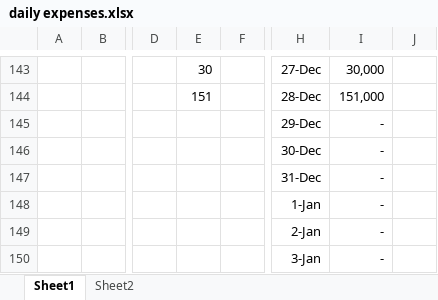
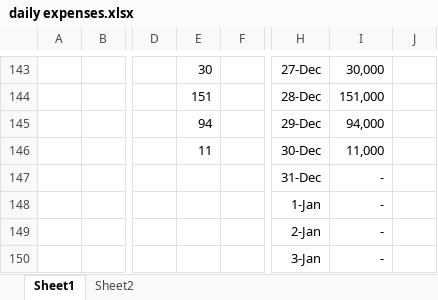
Before and after one commit to longnguyen1233/arduino, an Excel workbook: daily expenses.xlsx, sheet Sheet1, drawn as a sheet; only a part is shown, gaps mark what is left out; values as stored, in another font and other column widths than the file's, no borders; the diff names each change by its address in the sheet, - before the commit and + after, or states it on an @@ line.

Commit message:
31/12

```diff
--- a/daily expenses.xlsx (sheet Sheet1)
+++ b/daily expenses.xlsx (sheet Sheet1)
-E145: (empty)
+E145: 94
-I145: -
+I145: 94,000
-E146: (empty)
+E146: 11
-I146: -
+I146: 11,000
```
